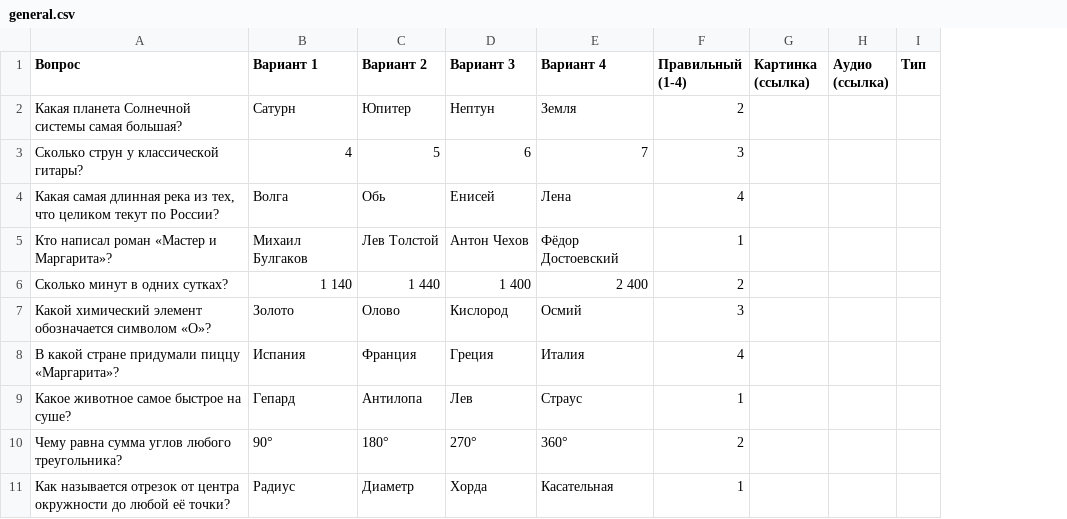
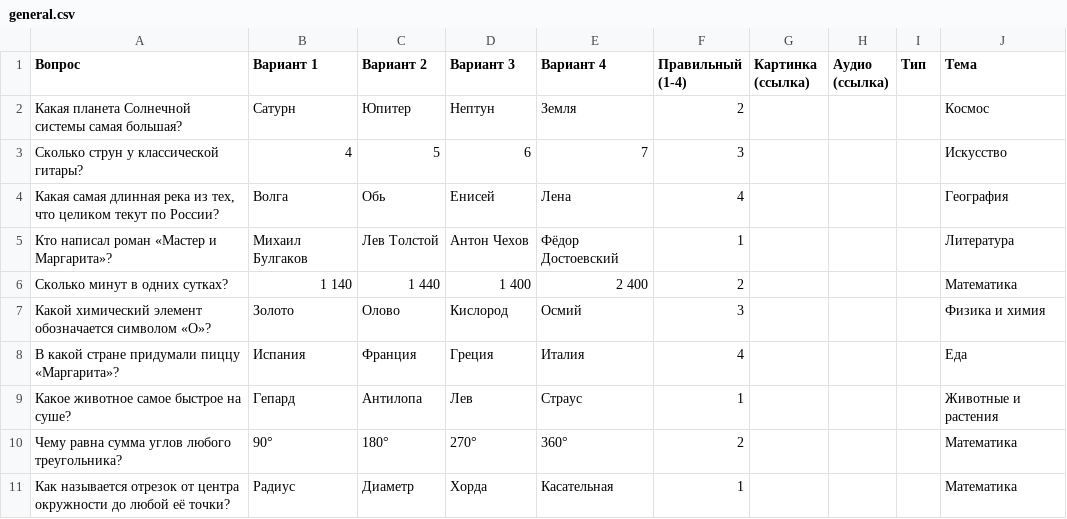
Before and after one commit to chyskhan1-dot/my_fitst_project, a CSV file: quiz/packs/general.csv, drawn as a sheet; only a part is shown; the diff names each change by its address in the sheet, - before the commit and + after, or states it on an @@ line.

```diff
--- a/quiz/packs/general.csv
+++ b/quiz/packs/general.csv
+column J (Тема), rows 2-11: Космос | Искусство | География | Литература | Математика | Физика и химия | Еда | Животные и растения | Математика | Математика
```
Also changed, not shown: quiz/packs/football.csv, 10 other files.
